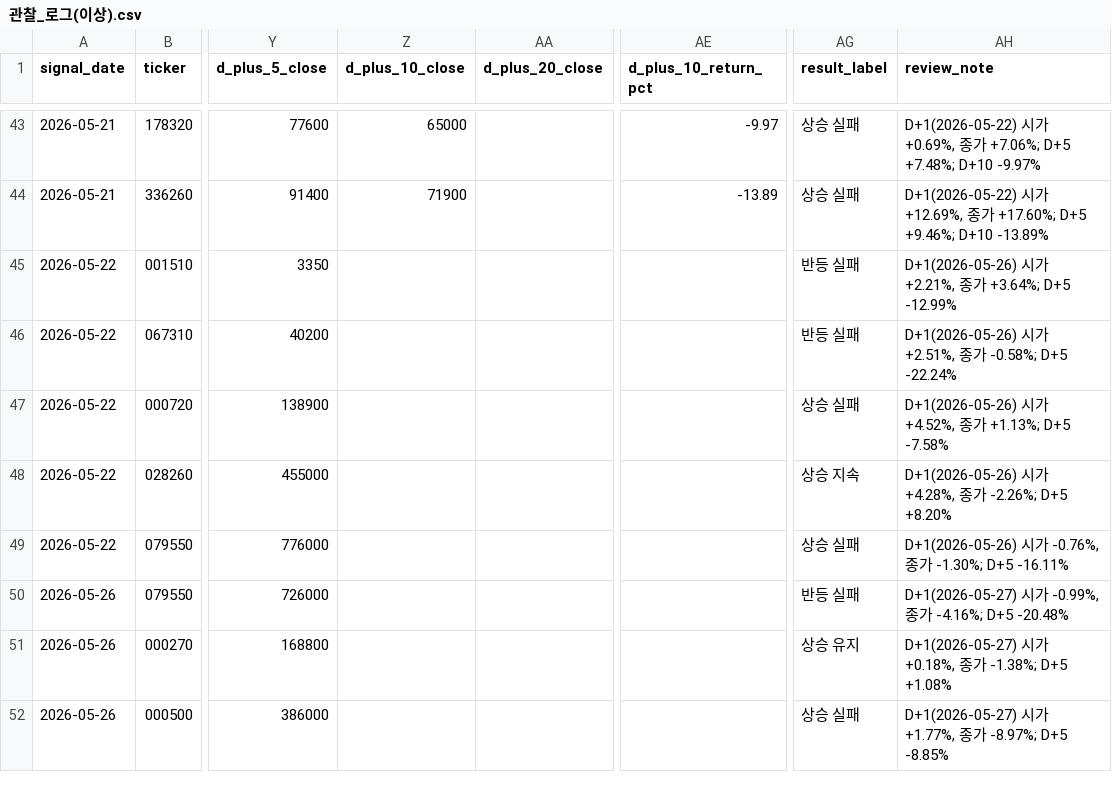
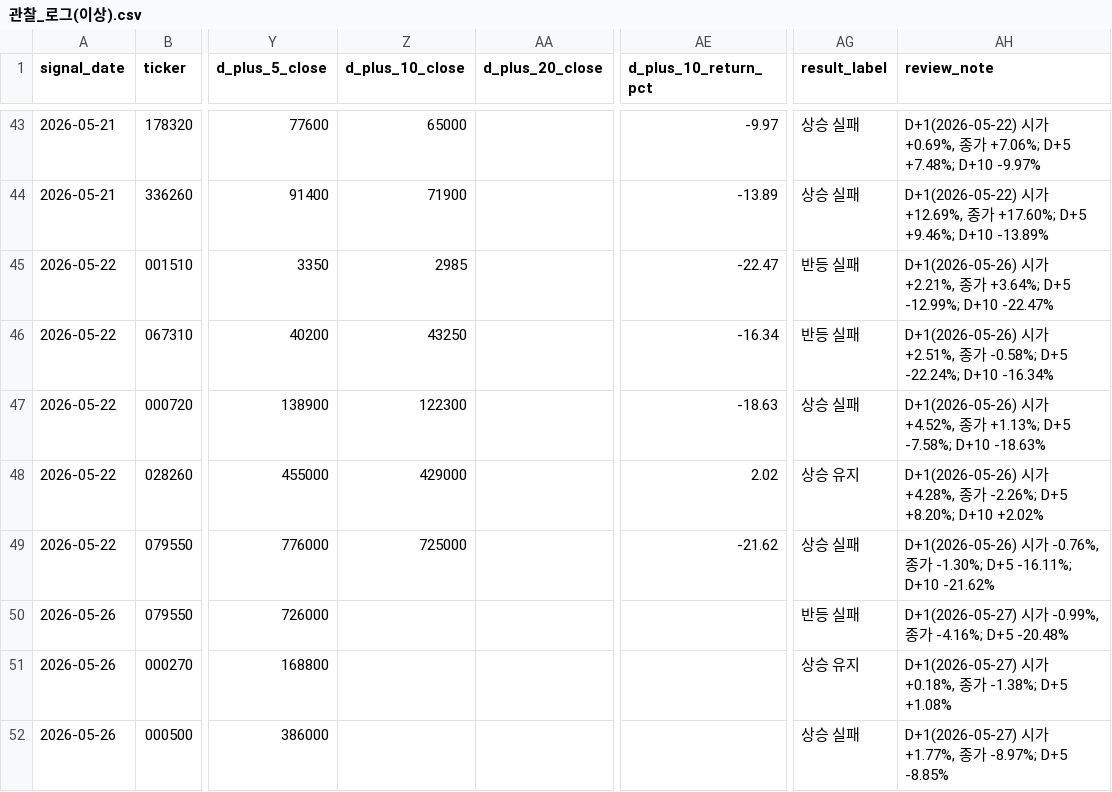
Before and after one commit to Lee-D-S/stock-signal-lab, a CSV file: ai 주가 변동 원인 분석/08_관찰기록/00_공통/관찰_로그(이상).csv, drawn as a sheet; only a part is shown, gaps mark what is left out; the diff covers the shown part only; the diff names each change by its address in the sheet, - before the commit and + after, or states it on an @@ line.

```diff
--- a/ai 주가 변동 원인 분석/08_관찰기록/00_공통/관찰_로그(이상).csv
+++ b/ai 주가 변동 원인 분석/08_관찰기록/00_공통/관찰_로그(이상).csv
-Z45 (d_plus_10_close): (empty)
+Z45 (d_plus_10_close): 2985
-AE45 (d_plus_10_return_pct): (empty)
+AE45 (d_plus_10_return_pct): -22.47
-AH45 (review_note): …+3.64%; D+5 -12.99%
+AH45 (review_note): …+3.64%; D+5 -12.99%; D+10 -22.47%
-Z46 (d_plus_10_close): (empty)
+Z46 (d_plus_10_close): 43250
-AE46 (d_plus_10_return_pct): (empty)
+AE46 (d_plus_10_return_pct): -16.34
-AH46 (review_note): …-0.58%; D+5 -22.24%
+AH46 (review_note): …-0.58%; D+5 -22.24%; D+10 -16.34%
-Z47 (d_plus_10_close): (empty)
+Z47 (d_plus_10_close): 122300
-AE47 (d_plus_10_return_pct): (empty)
+AE47 (d_plus_10_return_pct): -18.63
-AH47 (review_note): …+1.13%; D+5 -7.58%
+AH47 (review_note): …+1.13%; D+5 -7.58%; D+10 -18.63%
-Z48 (d_plus_10_close): (empty)
+Z48 (d_plus_10_close): 429000
-AE48 (d_plus_10_return_pct): (empty)
+AE48 (d_plus_10_return_pct): 2.02
-AG48 (result_label): 상승 지속
+AG48 (result_label): 상승 유지
-AH48 (review_note): …-2.26%; D+5 +8.20%
+AH48 (review_note): …-2.26%; D+5 +8.20%; D+10 +2.02%
-Z49 (d_plus_10_close): (empty)
+Z49 (d_plus_10_close): 725000
-AE49 (d_plus_10_return_pct): (empty)
+AE49 (d_plus_10_return_pct): -21.62
-AH49 (review_note): …-1.30%; D+5 -16.11%
+AH49 (review_note): …-1.30%; D+5 -16.11%; D+10 -21.62%
```
Also changed, not shown: 5 added rows and 28 edited cells elsewhere in this file, ai 주가 변동 원인 분석/07_전략신호/01_관심종목/관심종목_시그널_스캔.csv, ai 주가 변동 원인 분석/07_전략신호/01_관심종목/관심종목_시그널_후보_확정.csv, 30 other files.
